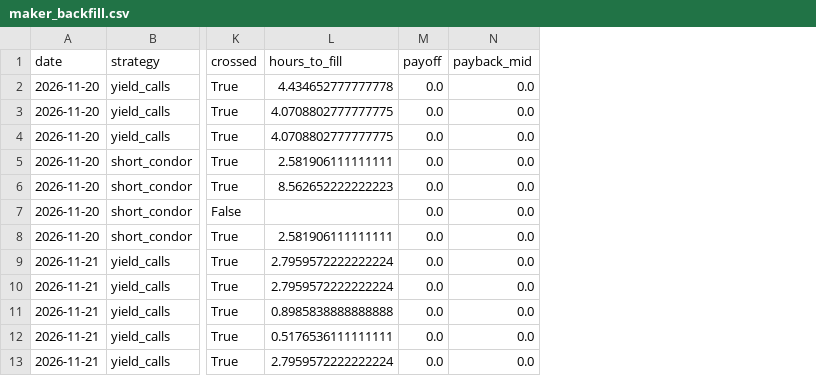
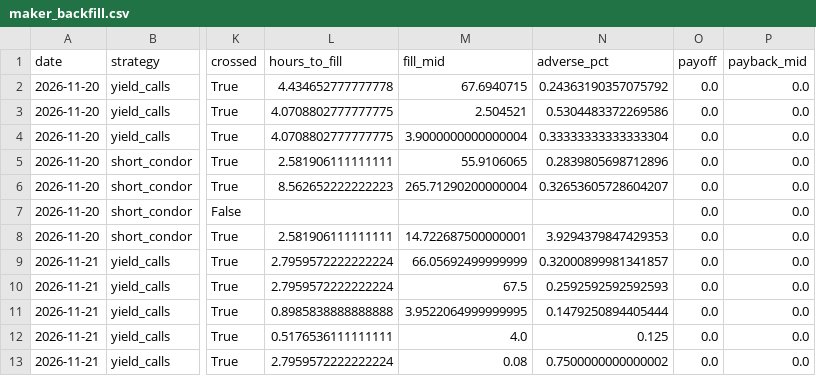
Before and after one commit to limpst/optiq-rwa, a CSV file: results/maker_backfill.csv, drawn as a sheet; only a part is shown, gaps mark what is left out; the diff names each change by its address in the sheet, - before the commit and + after, or states it on an @@ line.

Commit message:
maker: record mid at fill and adverse-selection cost (fill_mid, slippage_usd); backfill + dashboard column

```diff
--- a/results/maker_backfill.csv
+++ b/results/maker_backfill.csv
+column M (fill_mid), rows 2-13: 67.6940715 | 2.504521 | 3.9000000000000004 | 55.9106065 | 265.71290200000004 |  | 14.722687500000001 | 66.05692499999999 | 67.5 | 3.9522064999999995 | 4.0 | 0.08
+column N (adverse_pct), rows 2-13: 0.24363190357075792 | 0.5304483372269586 | 0.33333333333333304 | 0.2839805698712896 | 0.32653605728604207 |  | 3.9294379847429353 | 0.32000899981341857 | 0.2592592592592593 | 0.1479250894405444 | 0.125 | 0.7500000000000002
```
Also changed, not shown: 6 other files.
